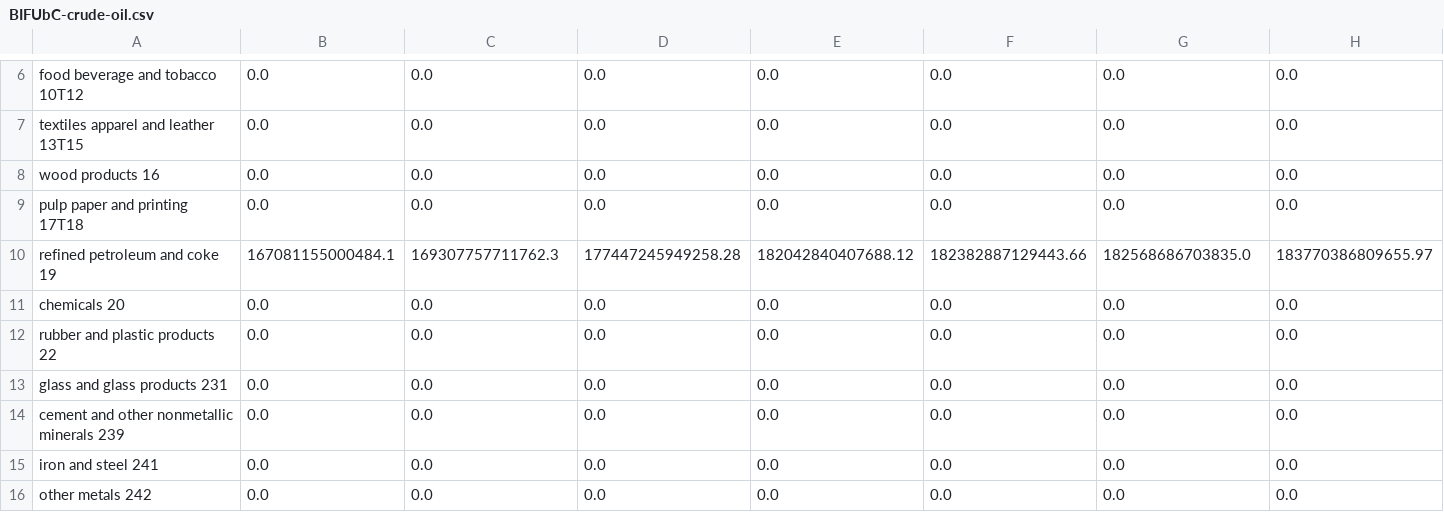
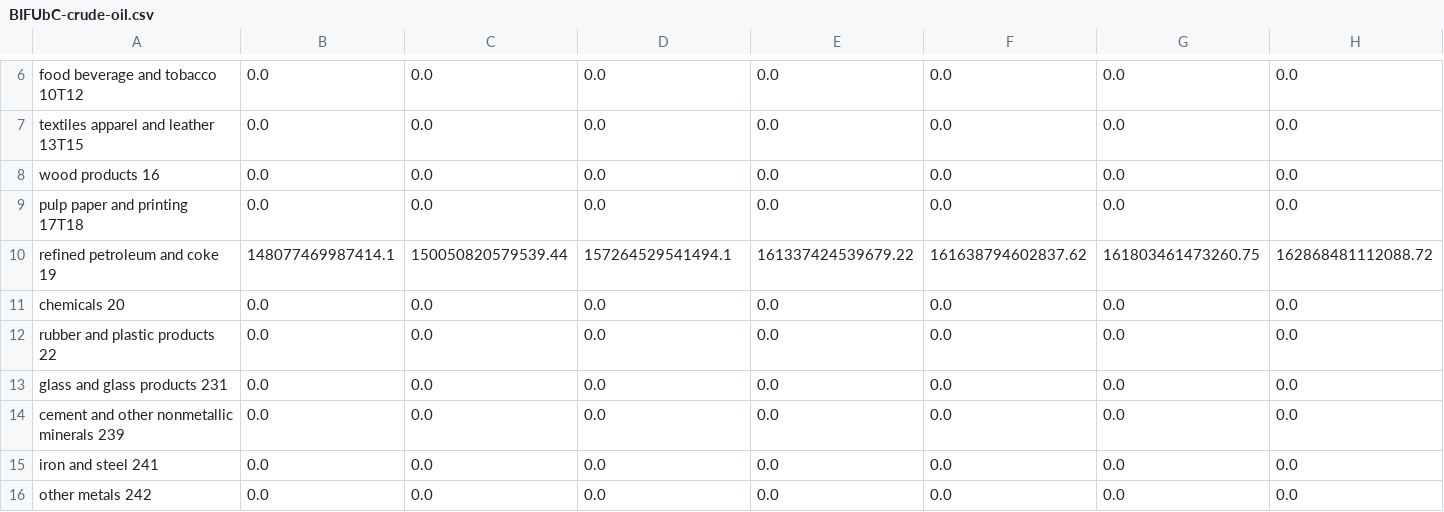
Before and after one commit to EnergyInnovation/eps-arkansas, a CSV file: InputData/indst/BIFUbC/BIFUbC-crude-oil.csv, drawn as a sheet; only a part is shown, gaps mark what is left out; removed rows and columns are numbered as before the commit, all else as after; rows hold the shown columns only; the diff names each change by its address in the sheet, - before the commit and + after, or states it on an @@ line.

```diff
--- a/InputData/indst/BIFUbC/BIFUbC-crude-oil.csv
+++ b/InputData/indst/BIFUbC/BIFUbC-crude-oil.csv
-row 10: refined petroleum and coke 19 | 167081155000484.1 | 169307757711762.3 | 177447245949258.28 | 182042840407688.12 | 182382887129443.66 | 182568686703835.0 | 183770386809655.97
+row 10: refined petroleum and coke 19 | 148077469987414.1 | 150050820579539.44 | 157264529541494.1 | 161337424539679.22 | 161638794602837.62 | 161803461473260.75 | 162868481112088.72
```
Also changed, not shown: InputData/fuels/BFPIaE/BFPIaE-imports.csv, InputData/fuels/BFPaT/BFPaT-fueltax-natgas.csv, 10 other files.
